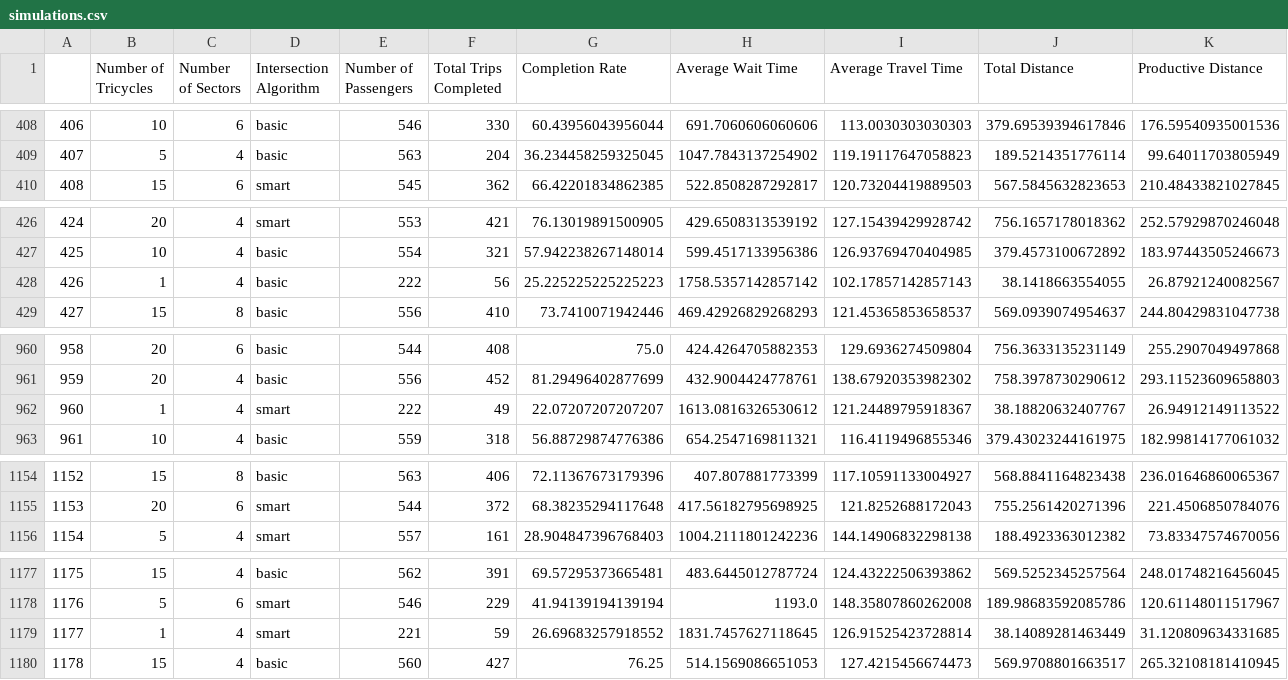
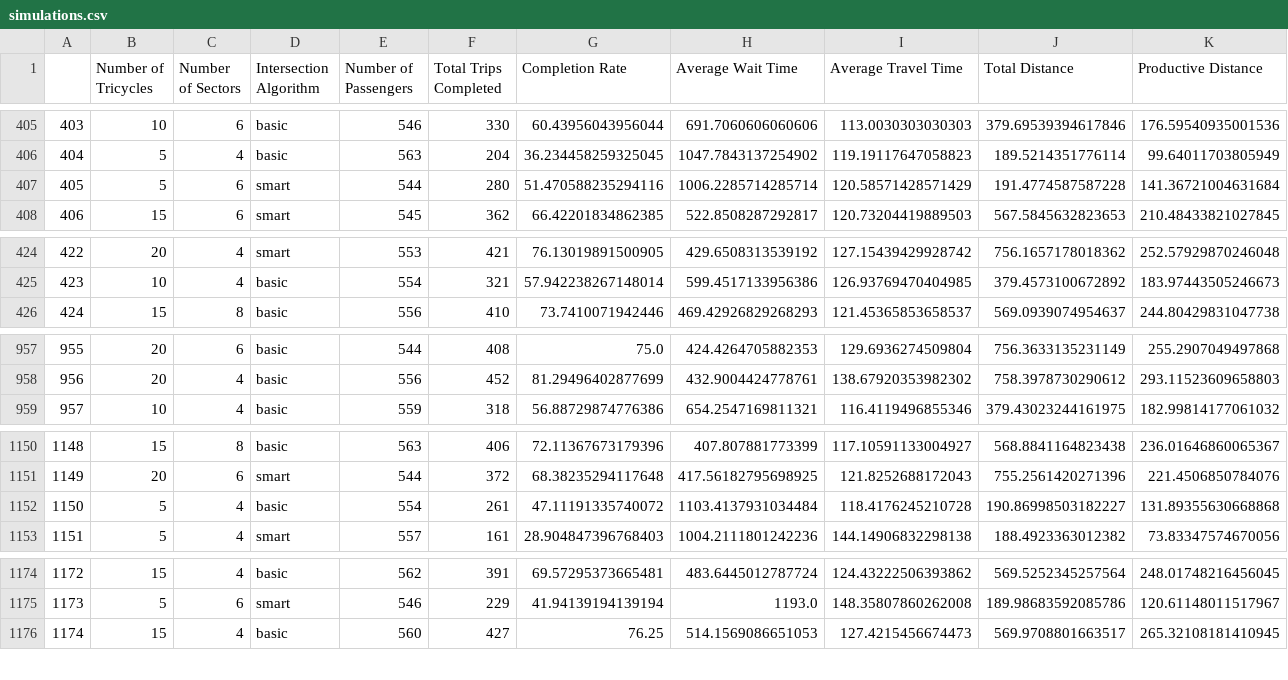
Before and after one commit to junimaca/tricycle-simulation-2526, a CSV file: generator/simulations.csv, drawn as a sheet; only a part is shown, gaps mark what is left out; removed rows and columns are numbered as before the commit, all else as after; rows hold the shown columns only; the diff covers the shown part only; the diff names each change by its address in the sheet, - before the commit and + after, or states it on an @@ line.

```diff
--- a/generator/simulations.csv
+++ b/generator/simulations.csv
@@ column A renumbered from row 23 down @@
+row 407: 405 | 5 | 6 | smart | 544 | 280 | 51.470588235294116 | 1006.2285714285714 | 120.58571428571429 | 191.4774587587228 | 141.36721004631684
-row 428: 426 | 1 | 4 | basic | 222 | 56 | 25.225225225225223 | 1758.5357142857142 | 102.17857142857143 | 38.1418663554055 | 26.87921240082567
-row 962: 960 | 1 | 4 | smart | 222 | 49 | 22.07207207207207 | 1613.0816326530612 | 121.24489795918367 | 38.18820632407767 | 26.94912149113522
+row 1152: 1150 | 5 | 4 | basic | 554 | 261 | 47.11191335740072 | 1103.4137931034484 | 118.4176245210728 | 190.86998503182227 | 131.89355630668868
-row 1179: 1177 | 1 | 4 | smart | 221 | 59 | 26.69683257918552 | 1831.7457627118645 | 126.91525423728814 | 38.14089281463449 | 31.120809634331685
```
Also changed, not shown: 1 added row and 4 removed rows elsewhere in this file, 15 other files.
